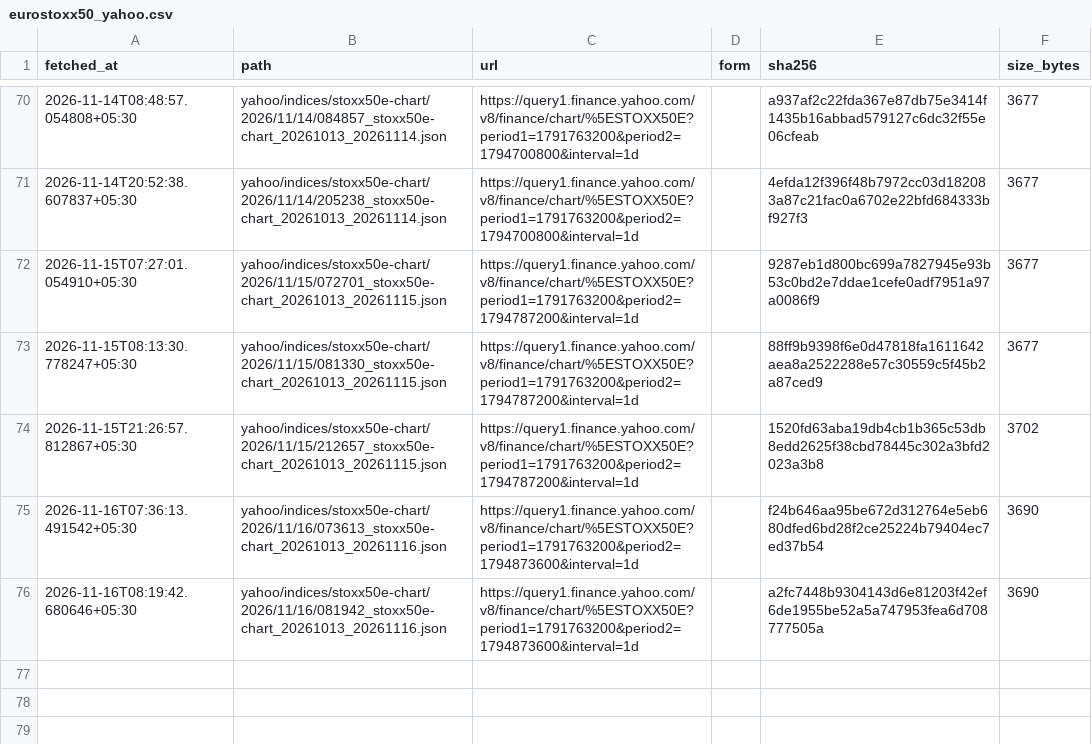
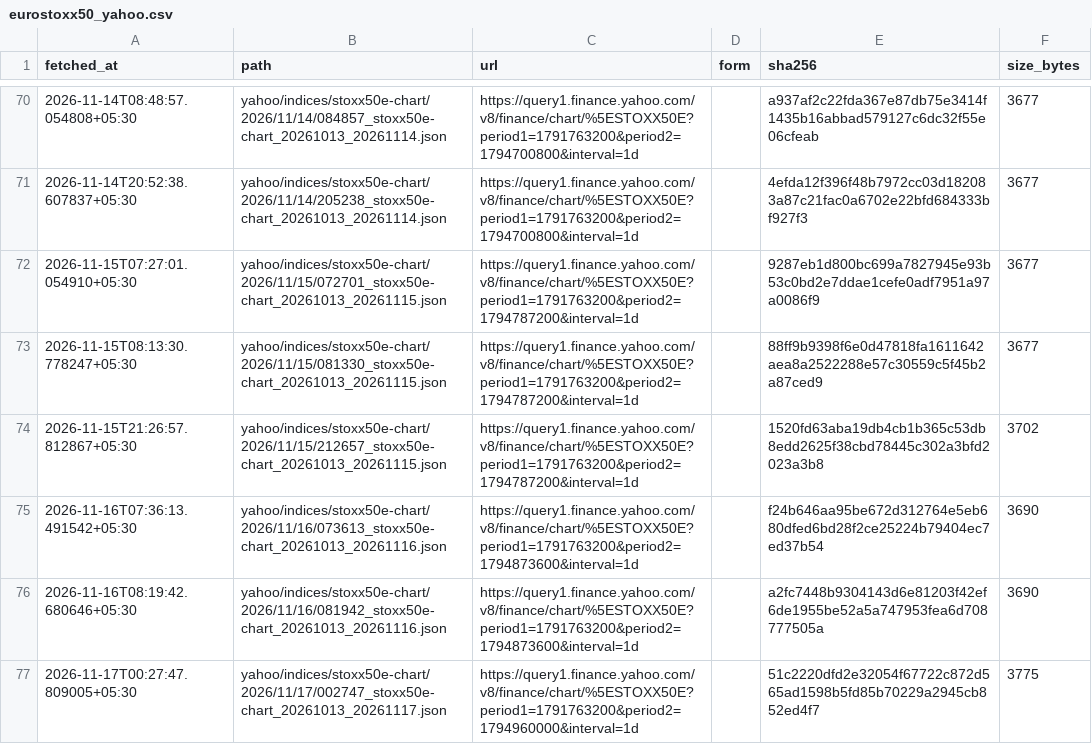
Before and after one commit to exepex/omenix-ingestion, a CSV file: research/data/manifests/global-cues/eurostoxx50_yahoo.csv, drawn as a sheet; only a part is shown, gaps mark what is left out.

```diff
--- a/research/data/manifests/global-cues/eurostoxx50_yahoo.csv
+++ b/research/data/manifests/global-cues/eurostoxx50_yahoo.csv
@@ -76 +76,2 @@ fetched_at,path,url,form,sha256,size_bytes
 2026-11-16T08:19:42.680646+05:30,yahoo/indices/stoxx50e-chart/2026/11/16/081942_stoxx50e-chart_20261013_20261116.json,https://query1.finance.yahoo.com/v8/finance/chart/%5ESTOXX50E?period1=1791763200&period2=1794873600&interval=1d,,a2fc7448b9304143d6e81203f42ef6de1955be52a5a747953fea6d708777505a,3690
+2026-11-17T00:27:47.809005+05:30,yahoo/indices/stoxx50e-chart/2026/11/17/002747_stoxx50e-chart_20261013_20261117.json,https://query1.finance.yahoo.com/v8/finance/chart/%5ESTOXX50E?period1=1791763200&period2=1794960000&interval=1d,,51c2220dfd2e32054f67722c872d565ad1598b5fd85b70229a2945cb852ed4f7,3775
```
Also changed, not shown: research/data/manifests/global-cues/nasdaq100.csv, research/data/manifests/global-cues/sse_composite_yahoo.csv, 26 other files.
